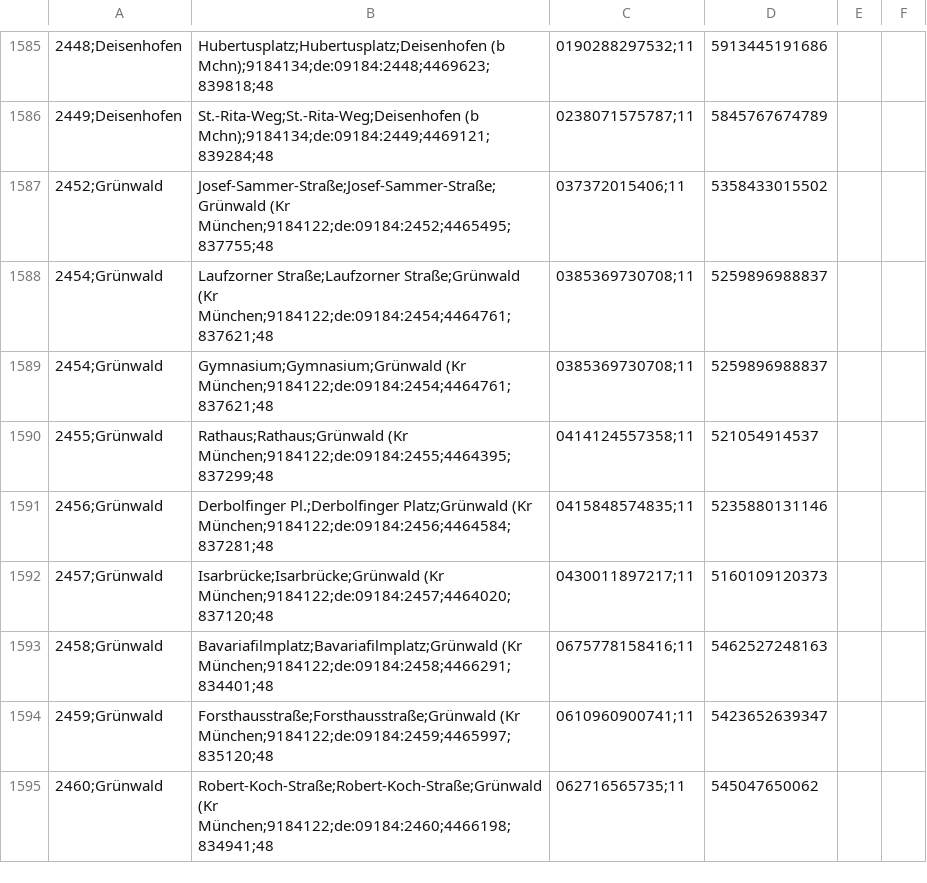
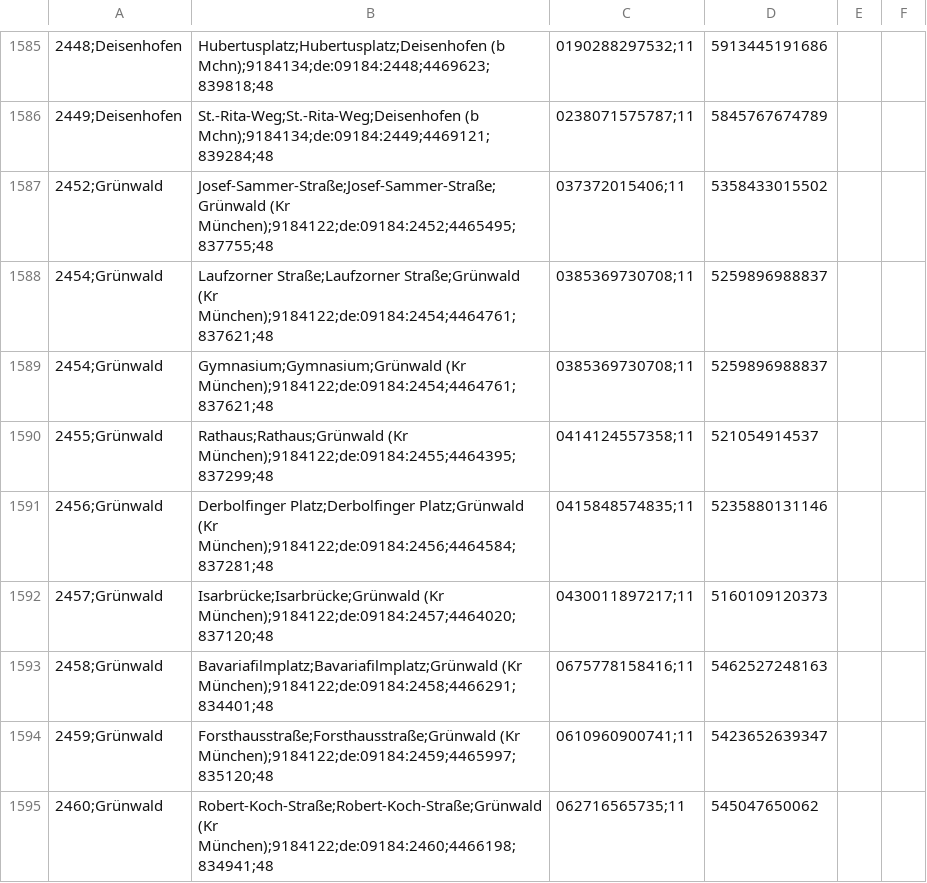
Before and after one commit to deeliciouscode/publicflow, a CSV file: data/stations_utf8.csv, drawn as a sheet; only a part is shown, gaps mark what is left out; the diff covers the shown part only.

```diff
--- a/data/stations_utf8.csv
+++ b/data/stations_utf8.csv
@@ -1586,10 +1586,10 @@
 2449;Deisenhofen, St.-Rita-Weg;St.-Rita-Weg;Deisenhofen (b Mchn);9184134;de:09184:2449;4469121;839284;48,0238071575787;11,5845767674789
-2452;Grünwald, Josef-Sammer-Straße;Josef-Sammer-Straße;Grünwald (Kr München;9184122;de:09184:2452;4465495;837755;48,037372015406;11,5358433015502
-2454;Grünwald, Laufzorner Straße;Laufzorner Straße;Grünwald (Kr München;9184122;de:09184:2454;4464761;837621;48,0385369730708;11,5259896988837
-2454;Grünwald, Gymnasium;Gymnasium;Grünwald (Kr München;9184122;de:09184:2454;4464761;837621;48,0385369730708;11,5259896988837
-2455;Grünwald, Rathaus;Rathaus;Grünwald (Kr München;9184122;de:09184:2455;4464395;837299;48,0414124557358;11,521054914537
-2456;Grünwald, Derbolfinger Pl.;Derbolfinger Platz;Grünwald (Kr München;9184122;de:09184:2456;4464584;837281;48,0415848574835;11,5235880131146
-2457;Grünwald, Isarbrücke;Isarbrücke;Grünwald (Kr München;9184122;de:09184:2457;4464020;837120;48,0430011897217;11,5160109120373
-2458;Grünwald, Bavariafilmplatz;Bavariafilmplatz;Grünwald (Kr München;9184122;de:09184:2458;4466291;834401;48,0675778158416;11,5462527248163
-2459;Grünwald, Forsthausstraße;Forsthausstraße;Grünwald (Kr München;9184122;de:09184:2459;4465997;835120;48,0610960900741;11,5423652639347
-2460;Grünwald, Robert-Koch-Straße;Robert-Koch-Straße;Grünwald (Kr München;9184122;de:09184:2460;4466198;834941;48,062716565735;11,545047650062
+2452;Grünwald, Josef-Sammer-Straße;Josef-Sammer-Straße;Grünwald (Kr München);9184122;de:09184:2452;4465495;837755;48,037372015406;11,5358433015502
+2454;Grünwald, Laufzorner Straße;Laufzorner Straße;Grünwald (Kr München);9184122;de:09184:2454;4464761;837621;48,0385369730708;11,5259896988837
+2454;Grünwald, Gymnasium;Gymnasium;Grünwald (Kr München);9184122;de:09184:2454;4464761;837621;48,0385369730708;11,5259896988837
+2455;Grünwald, Rathaus;Rathaus;Grünwald (Kr München);9184122;de:09184:2455;4464395;837299;48,0414124557358;11,521054914537
+2456;Grünwald, Derbolfinger Platz;Derbolfinger Platz;Grünwald (Kr München);9184122;de:09184:2456;4464584;837281;48,0415848574835;11,5235880131146
+2457;Grünwald, Isarbrücke;Isarbrücke;Grünwald (Kr München);9184122;de:09184:2457;4464020;837120;48,0430011897217;11,5160109120373
+2458;Grünwald, Bavariafilmplatz;Bavariafilmplatz;Grünwald (Kr München);9184122;de:09184:2458;4466291;834401;48,0675778158416;11,5462527248163
+2459;Grünwald, Forsthausstraße;Forsthausstraße;Grünwald (Kr München);9184122;de:09184:2459;4465997;835120;48,0610960900741;11,5423652639347
+2460;Grünwald, Robert-Koch-Straße;Robert-Koch-Straße;Grünwald (Kr München);9184122;de:09184:2460;4466198;834941;48,062716565735;11,545047650062
```
Also changed, not shown: 9 edited cells elsewhere in this file, 9 other files.
